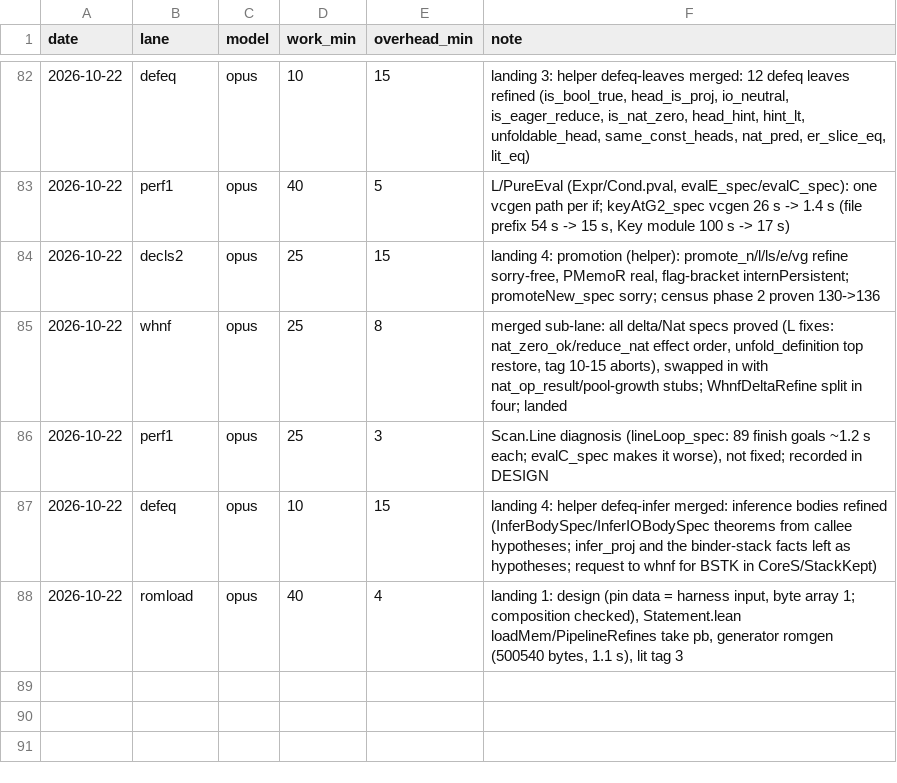
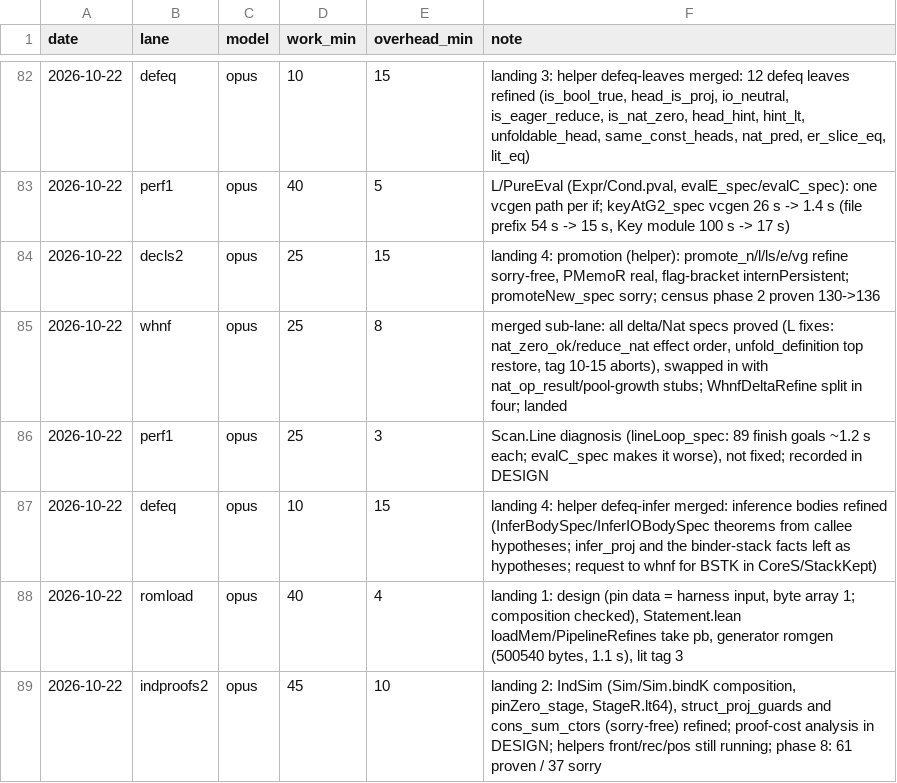
Before and after one commit to leanprover/con-agua, a CSV file: docs/velocity.csv, drawn as a sheet; only a part is shown, gaps mark what is left out; the diff names each change by its address in the sheet, - before the commit and + after, or states it on an @@ line.

```diff
--- a/docs/velocity.csv
+++ b/docs/velocity.csv
+row 89: 2026-10-22 | indproofs2 | opus | 45 | 10 | landing 2: IndSim (Sim/Sim.bindK composition, pinZero_stage, StageR.lt64), struct_proj_guards and cons_sum_ctors (sorry-free) refined; proof-cost analysis in DESIGN; helpers front/rec/pos still running; phase 8: 61 proven / 37 sorry
```
Also changed, not shown: 1 other file.
